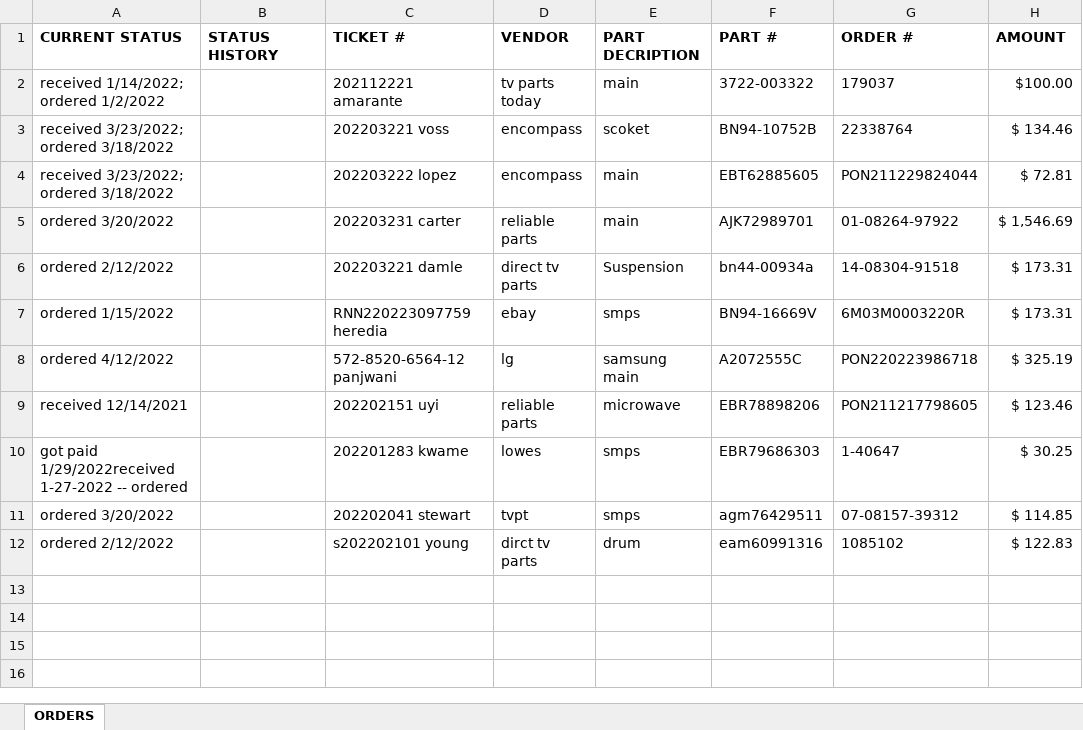
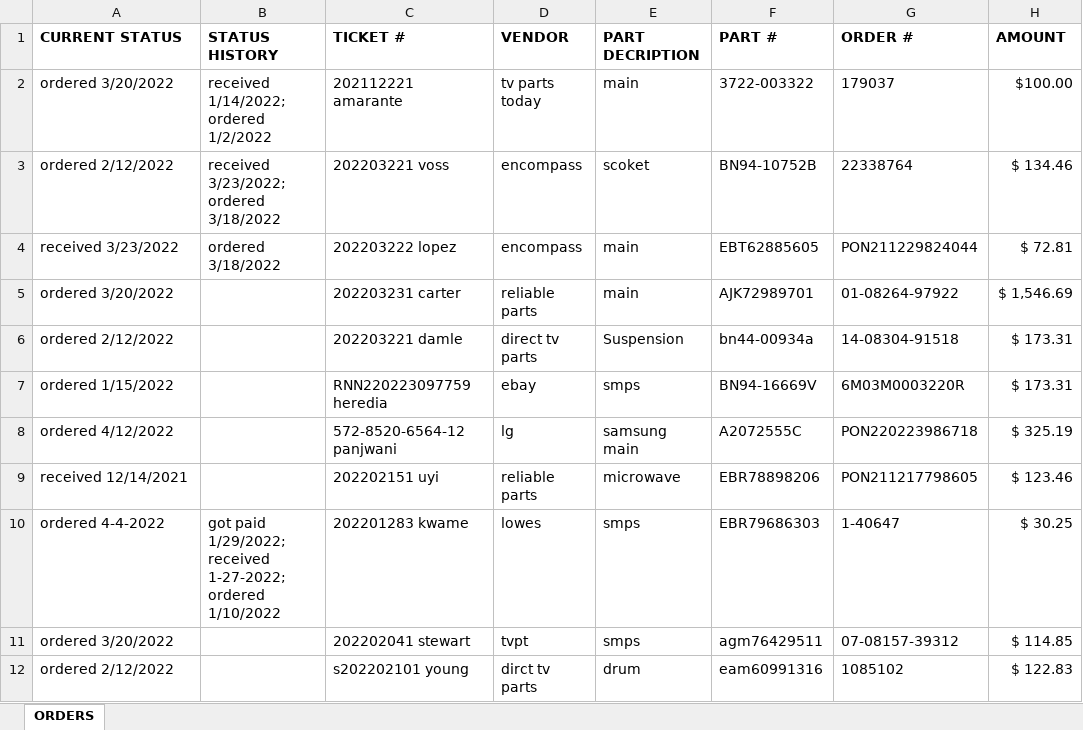
Before and after one commit to arnr/order-tracker, an Excel workbook: files/order tracking.xlsx, sheet ORDERS, drawn as a sheet; only a part is shown; values as stored, in another font and other column widths than the file's, no borders; the diff names each change by its address in the sheet, - before the commit and + after, or states it on an @@ line.

```diff
--- a/files/order tracking.xlsx (sheet ORDERS)
+++ b/files/order tracking.xlsx (sheet ORDERS)
-A2 (CURRENT STATUS): received 1/14/2022; ordered 1/2/2022
+A2 (CURRENT STATUS): ordered 3/20/2022
-B2 (STATUS HISTORY): (empty)
+B2 (STATUS HISTORY): received 1/14/2022; ordered 1/2/2022
-A3 (CURRENT STATUS): received 3/23/2022; ordered 3/18/2022
+A3 (CURRENT STATUS): ordered 2/12/2022
-B3 (STATUS HISTORY): (empty)
+B3 (STATUS HISTORY): received 3/23/2022; ordered 3/18/2022
-A4 (CURRENT STATUS): received 3/23/2022; ordered 3/18/2022
+A4 (CURRENT STATUS): received 3/23/2022
-B4 (STATUS HISTORY): (empty)
+B4 (STATUS HISTORY): ordered 3/18/2022
-A10 (CURRENT STATUS): got paid 1/29/2022received 1-27-2022 -- ordered
+A10 (CURRENT STATUS): ordered 4-4-2022
-B10 (STATUS HISTORY): (empty)
+B10 (STATUS HISTORY): got paid 1/29/2022; received 1-27-2022; ordered 1/10/2022
```
Also changed, not shown: 4 other files.
